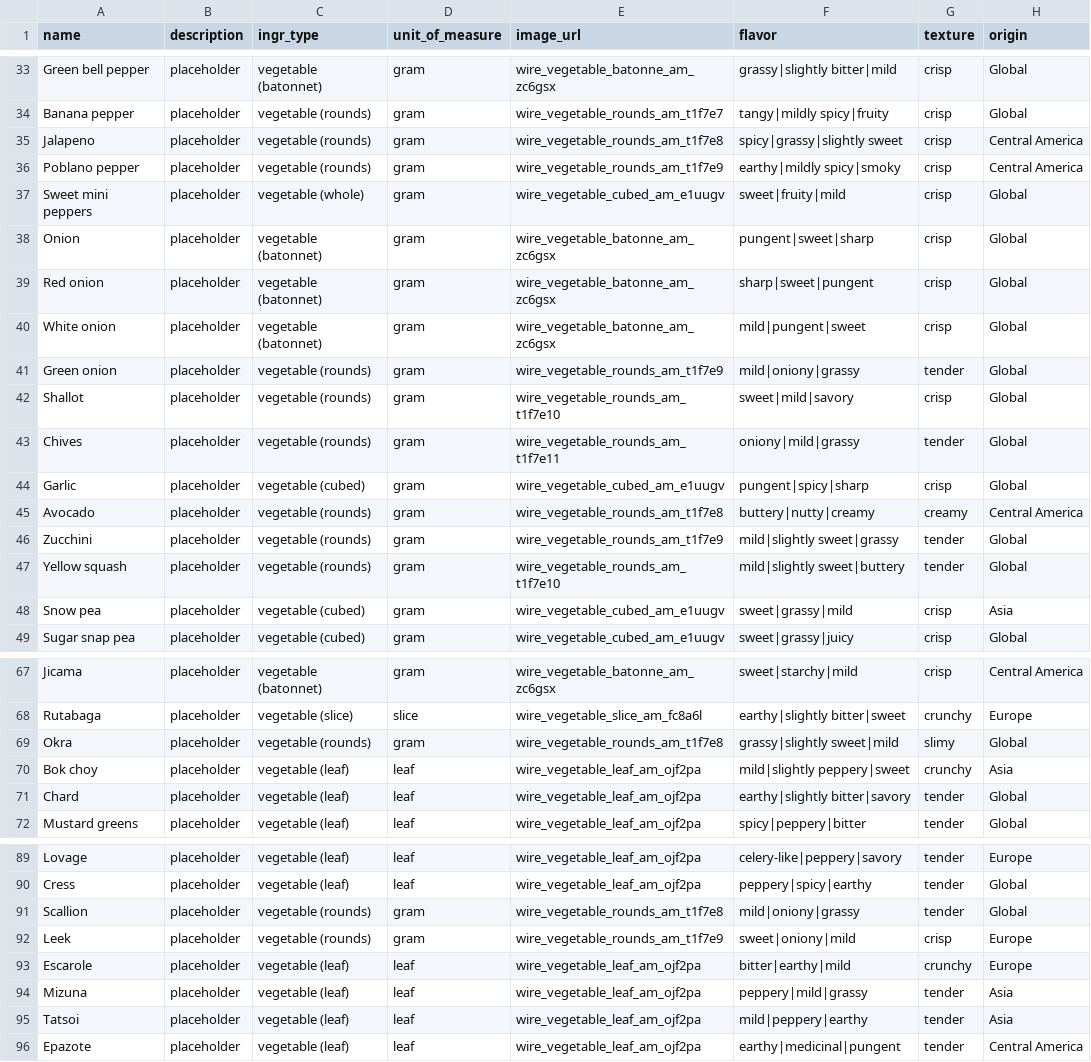
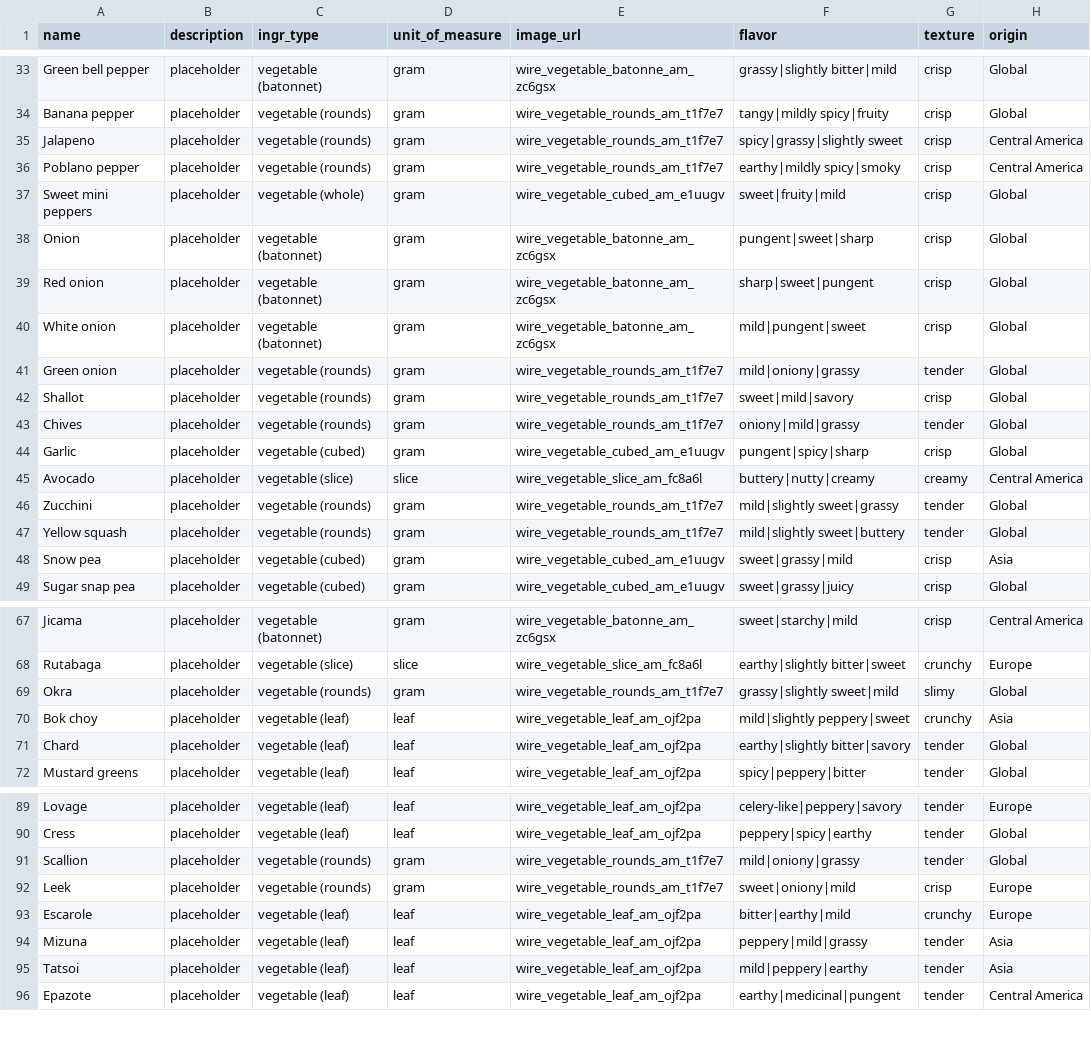
Before and after one commit to jasstivers/the-mad-sandwichist, a CSV file: db/Data/vegetables.csv, drawn as a sheet; only a part is shown, gaps mark what is left out.

Commit message:
Corrected error in image tags

```diff
--- a/db/Data/vegetables.csv
+++ b/db/Data/vegetables.csv
@@ -34,4 +34,4 @@ Green bell pepper,placeholder,vegetable (batonnet),gram,wire_vegetable_batonne_a
 Banana pepper,placeholder,vegetable (rounds),gram,wire_vegetable_rounds_am_t1f7e7,tangy|mildly spicy|fruity,crisp,Global
-Jalapeno,placeholder,vegetable (rounds),gram,wire_vegetable_rounds_am_t1f7e8,spicy|grassy|slightly sweet,crisp,Central America
-Poblano pepper,placeholder,vegetable (rounds),gram,wire_vegetable_rounds_am_t1f7e9,earthy|mildly spicy|smoky,crisp,Central America
+Jalapeno,placeholder,vegetable (rounds),gram,wire_vegetable_rounds_am_t1f7e7,spicy|grassy|slightly sweet,crisp,Central America
+Poblano pepper,placeholder,vegetable (rounds),gram,wire_vegetable_rounds_am_t1f7e7,earthy|mildly spicy|smoky,crisp,Central America
 Sweet mini peppers,placeholder,vegetable (whole),gram,wire_vegetable_cubed_am_e1uugv,sweet|fruity|mild,crisp,Global
@@ -40,9 +40,9 @@ Red onion,placeholder,vegetable (batonnet),gram,wire_vegetable_batonne_am_zc6gsx
 White onion,placeholder,vegetable (batonnet),gram,wire_vegetable_batonne_am_zc6gsx,mild|pungent|sweet,crisp,Global
-Green onion,placeholder,vegetable (rounds),gram,wire_vegetable_rounds_am_t1f7e9,mild|oniony|grassy,tender,Global
-Shallot,placeholder,vegetable (rounds),gram,wire_vegetable_rounds_am_t1f7e10,sweet|mild|savory,crisp,Global
-Chives,placeholder,vegetable (rounds),gram,wire_vegetable_rounds_am_t1f7e11,oniony|mild|grassy,tender,Global
+Green onion,placeholder,vegetable (rounds),gram,wire_vegetable_rounds_am_t1f7e7,mild|oniony|grassy,tender,Global
+Shallot,placeholder,vegetable (rounds),gram,wire_vegetable_rounds_am_t1f7e7,sweet|mild|savory,crisp,Global
+Chives,placeholder,vegetable (rounds),gram,wire_vegetable_rounds_am_t1f7e7,oniony|mild|grassy,tender,Global
 Garlic,placeholder,vegetable (cubed),gram,wire_vegetable_cubed_am_e1uugv,pungent|spicy|sharp,crisp,Global
-Avocado,placeholder,vegetable (rounds),gram,wire_vegetable_rounds_am_t1f7e8,buttery|nutty|creamy,creamy,Central America
-Zucchini,placeholder,vegetable (rounds),gram,wire_vegetable_rounds_am_t1f7e9,mild|slightly sweet|grassy,tender,Global
-Yellow squash,placeholder,vegetable (rounds),gram,wire_vegetable_rounds_am_t1f7e10,mild|slightly sweet|buttery,tender,Global
+Avocado,placeholder,vegetable (slice),slice,wire_vegetable_slice_am_fc8a6l,buttery|nutty|creamy,creamy,Central America
+Zucchini,placeholder,vegetable (rounds),gram,wire_vegetable_rounds_am_t1f7e7,mild|slightly sweet|grassy,tender,Global
+Yellow squash,placeholder,vegetable (rounds),gram,wire_vegetable_rounds_am_t1f7e7,mild|slightly sweet|buttery,tender,Global
 Snow pea,placeholder,vegetable (cubed),gram,wire_vegetable_cubed_am_e1uugv,sweet|grassy|mild,crisp,Asia
@@ -68,3 +68,3 @@ Jicama,placeholder,vegetable (batonnet),gram,wire_vegetable_batonne_am_zc6gsx,sw
 Rutabaga,placeholder,vegetable (slice),slice,wire_vegetable_slice_am_fc8a6l,earthy|slightly bitter|sweet,crunchy,Europe
-Okra,placeholder,vegetable (rounds),gram,wire_vegetable_rounds_am_t1f7e8,grassy|slightly sweet|mild,slimy,Global
+Okra,placeholder,vegetable (rounds),gram,wire_vegetable_rounds_am_t1f7e7,grassy|slightly sweet|mild,slimy,Global
 Bok choy,placeholder,vegetable (leaf),leaf,wire_vegetable_leaf_am_ojf2pa,mild|slightly peppery|sweet,crunchy,Asia
@@ -90,4 +90,4 @@ Lovage,placeholder,vegetable (leaf),leaf,wire_vegetable_leaf_am_ojf2pa,celery-li
 Cress,placeholder,vegetable (leaf),leaf,wire_vegetable_leaf_am_ojf2pa,peppery|spicy|earthy,tender,Global
-Scallion,placeholder,vegetable (rounds),gram,wire_vegetable_rounds_am_t1f7e8,mild|oniony|grassy,tender,Global
-Leek,placeholder,vegetable (rounds),gram,wire_vegetable_rounds_am_t1f7e9,sweet|oniony|mild,crisp,Europe
+Scallion,placeholder,vegetable (rounds),gram,wire_vegetable_rounds_am_t1f7e7,mild|oniony|grassy,tender,Global
+Leek,placeholder,vegetable (rounds),gram,wire_vegetable_rounds_am_t1f7e7,sweet|oniony|mild,crisp,Europe
 Escarole,placeholder,vegetable (leaf),leaf,wire_vegetable_leaf_am_ojf2pa,bitter|earthy|mild,crunchy,Europe
```
Also changed, not shown: 1 other file.
